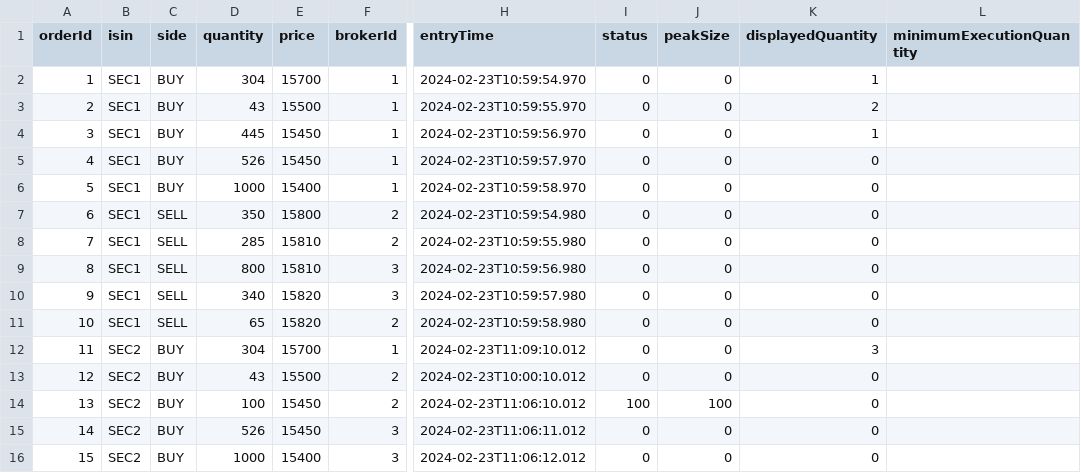
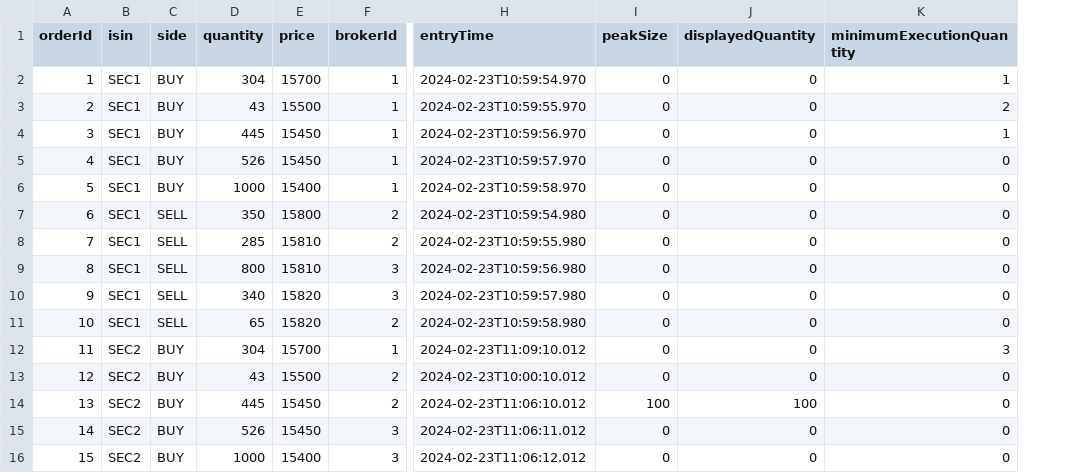
Before and after one commit to AliHamzeh2002/Software_Engineering_Course, a CSV file: target/classes/persistence/orderbook.csv, drawn as a sheet; only a part is shown, gaps mark what is left out; removed rows and columns are numbered as before the commit, all else as after; the diff names each change by its address in the sheet, - before the commit and + after, or states it on an @@ line.

```diff
--- a/target/classes/persistence/orderbook.csv
+++ b/target/classes/persistence/orderbook.csv
-column I (status), rows 2-16: 0 | 0 | 0 | 0 | 0 | 0 | 0 | 0 | 0 | 0 | 0 | 0 | 100 | 0 | 0
-J2 (displayedQuantity): 1
+J2 (displayedQuantity): 0
-K2 (minimumExecutionQuantity): (empty)
+K2 (minimumExecutionQuantity): 1
-J3 (displayedQuantity): 2
+J3 (displayedQuantity): 0
-K3 (minimumExecutionQuantity): (empty)
+K3 (minimumExecutionQuantity): 2
-J4 (displayedQuantity): 1
+J4 (displayedQuantity): 0
-K4 (minimumExecutionQuantity): (empty)
+K4 (minimumExecutionQuantity): 1
-K5:K11 (minimumExecutionQuantity): (empty)
+K5:K11 (minimumExecutionQuantity): 0
-J12 (displayedQuantity): 3
+J12 (displayedQuantity): 0
-K12 (minimumExecutionQuantity): (empty)
+K12 (minimumExecutionQuantity): 3
-K13:K16 (minimumExecutionQuantity): (empty)
+K13:K16 (minimumExecutionQuantity): 0
-D14 (quantity): 100
+D14 (quantity): 445
-J14 (displayedQuantity): 0
+J14 (displayedQuantity): 100
```
Also changed, not shown: 19 other files.
